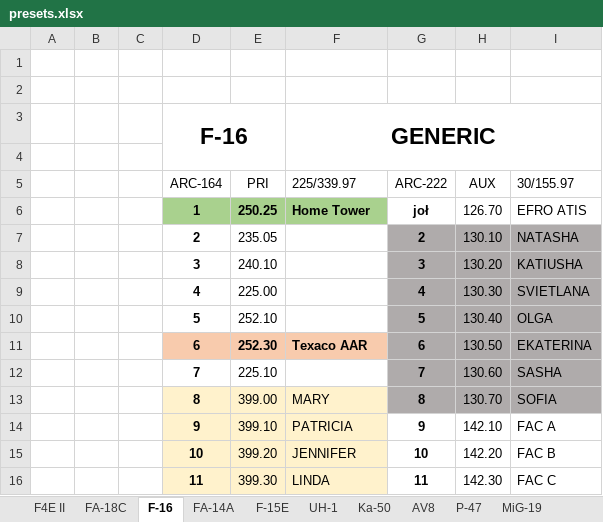
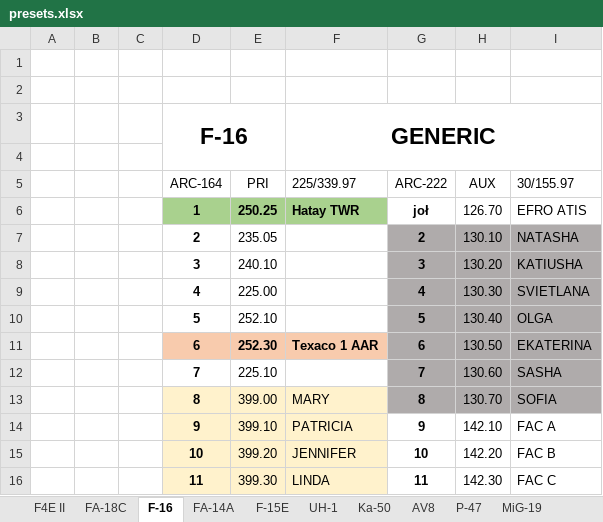
Before and after one commit to yautay/DCS, an Excel workbook: DCS_Missions/DCS_Maps/Syria/PFS308_SEAD_TNG/Kneeboards/presets.xlsx, sheet F-16, drawn as a sheet; only a part is shown; values as stored, in another font and other column widths than the file's, no borders; conditional formats not drawn; the diff names each change by its address in the sheet, - before the commit and + after, or states it on an @@ line.

```diff
--- a/DCS_Missions/DCS_Maps/Syria/PFS308_SEAD_TNG/Kneeboards/presets.xlsx (sheet F-16)
+++ b/DCS_Missions/DCS_Maps/Syria/PFS308_SEAD_TNG/Kneeboards/presets.xlsx (sheet F-16)
-F6 (225/339.97): Home Tower
+F6 (225/339.97): Hatay TWR
-F11 (225/339.97): Texaco AAR
+F11 (225/339.97): Texaco 1 AAR
```
Also changed, not shown: sheet FA-18C, sheet FA-14A, sheet F4E II, 2 other files.
